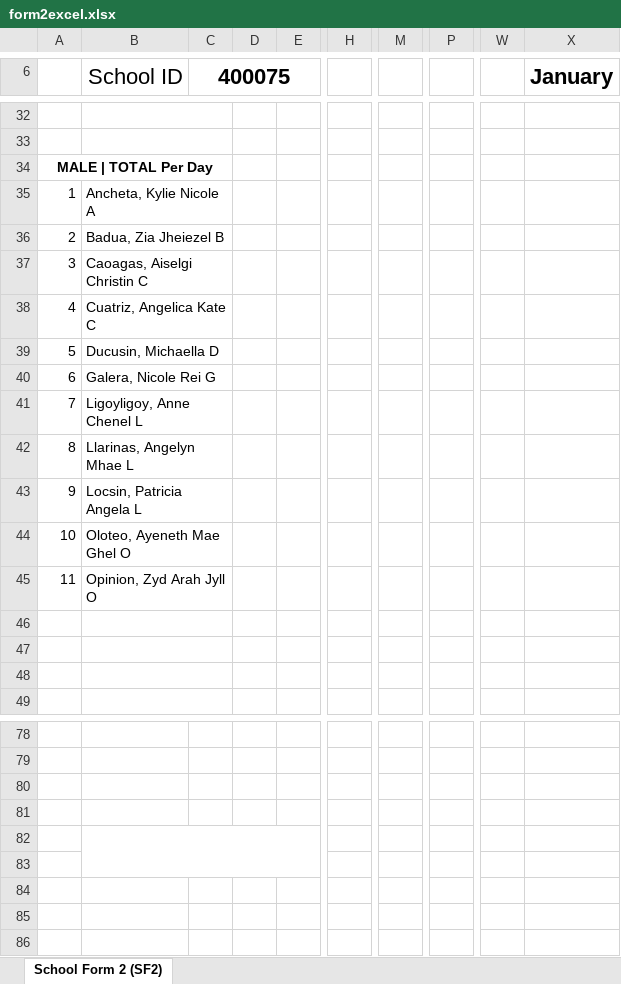
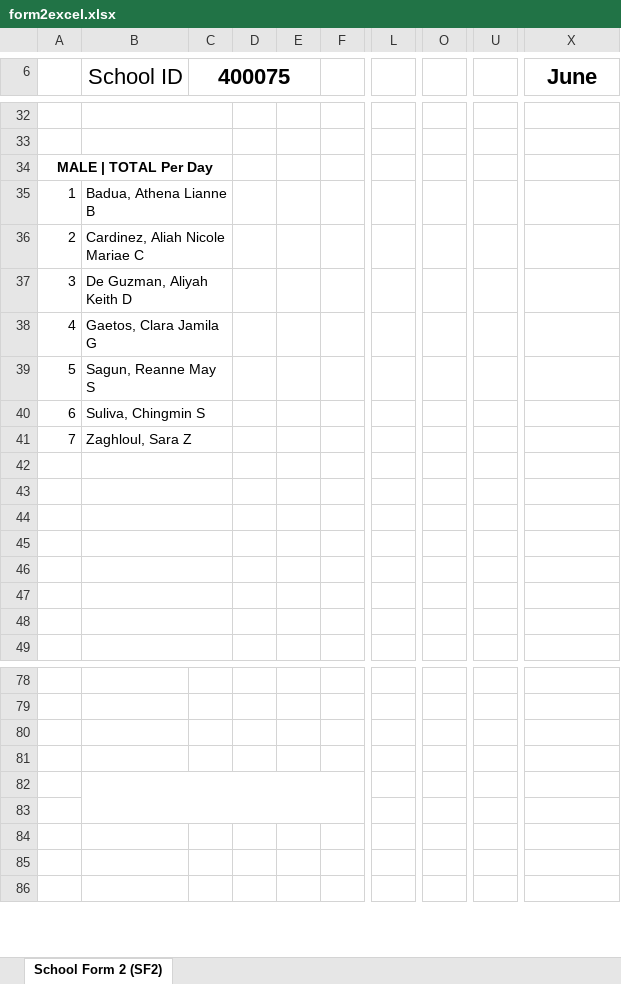
Before and after one commit to sly14flores/lzds, an Excel workbook: excel/form2excel.xlsx, sheet School Form 2 (SF2), drawn as a sheet; only a part is shown, gaps mark what is left out; values as stored, in another font and other column widths than the file's, no borders; charts and pictures not drawn; removed rows and columns are numbered as before the commit, all else as after; rows hold the shown columns only; the diff covers the shown part only; the diff names each change by its address in the sheet, - before the commit and + after, or states it on an @@ line.

```diff
--- a/excel/form2excel.xlsx (sheet School Form 2 (SF2))
+++ b/excel/form2excel.xlsx (sheet School Form 2 (SF2))
+column E, empty
-column H, empty
+column L, empty
-column M, empty
+column O, empty
-column P, empty
+column U, empty
-column W, empty
-C6:E6 merged
+C6:E6 merged
-X6: January
+X6: June
-B35 (School ID): Ancheta, Kylie Nicole A
+B35 (School ID): Badua, Athena Lianne B
-B36 (School ID): Badua, Zia Jheiezel B
+B36 (School ID): Cardinez, Aliah Nicole Mariae C
-B37 (School ID): Caoagas, Aiselgi Christin C
+B37 (School ID): De Guzman, Aliyah Keith D
-B38 (School ID): Cuatriz, Angelica Kate C
+B38 (School ID): Gaetos, Clara Jamila G
-B39 (School ID): Ducusin, Michaella D
+B39 (School ID): Sagun, Reanne May S
-B40 (School ID): Galera, Nicole Rei G
+B40 (School ID): Suliva, Chingmin S
-B41 (School ID): Ligoyligoy, Anne Chenel L
+B41 (School ID): Zaghloul, Sara Z
-row 42: 8 | Llarinas, Angelyn Mhae L
+row 42: (empty)
-row 43: 9 | Locsin, Patricia Angela L
+row 43: (empty)
-row 44: 10 | Oloteo, Ayeneth Mae Ghel O
+row 44: (empty)
-row 45: 11 | Opinion, Zyd Arah Jyll O
+row 45: (empty)
-B82:G83 merged
+B82:G83 merged
```
Also changed, not shown: 2 added rows, 2 removed rows, 14 edited cells and merged cells elsewhere in this sheet, 4 other files.
